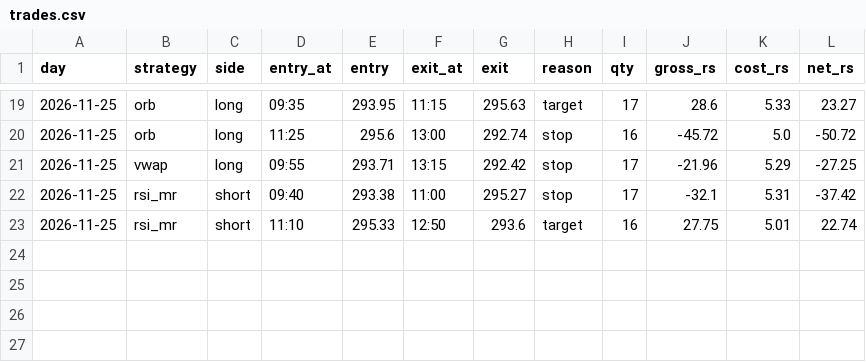
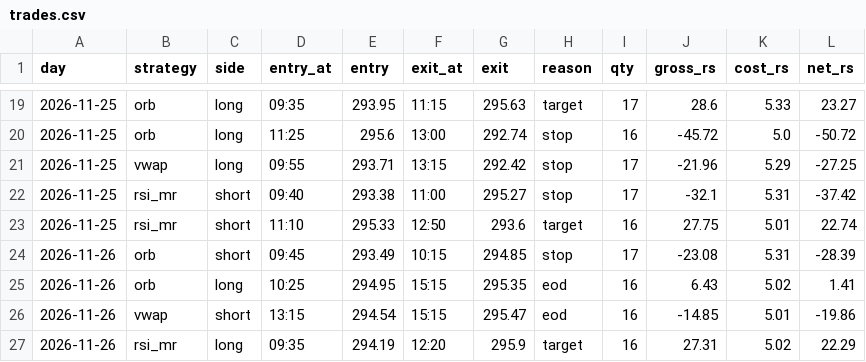
Before and after one commit to Akhilkanigicharla/kalpa-labs, a CSV file: 07-trading/paper/intraday/trades.csv, drawn as a sheet; only a part is shown, gaps mark what is left out; the diff names each change by its address in the sheet, - before the commit and + after, or states it on an @@ line.

Commit message:
b7 paper: Track A 2026-11-27

```diff
--- a/07-trading/paper/intraday/trades.csv
+++ b/07-trading/paper/intraday/trades.csv
+row 24: 2026-11-26 | orb | short | 09:45 | 293.49 | 10:15 | 294.85 | stop | 17 | -23.08 | 5.31 | -28.39
+row 25: 2026-11-26 | orb | long | 10:25 | 294.95 | 15:15 | 295.35 | eod | 16 | 6.43 | 5.02 | 1.41
+row 26: 2026-11-26 | vwap | short | 13:15 | 294.54 | 15:15 | 295.47 | eod | 16 | -14.85 | 5.01 | -19.86
+row 27: 2026-11-26 | rsi_mr | long | 09:35 | 294.19 | 12:20 | 295.9 | target | 16 | 27.31 | 5.02 | 22.29
```
Also changed, not shown: 07-trading/paper/best-combo-gold/ledger.csv, 07-trading/paper/gold-ema9-msnr/ledger.csv, 14 other files.
